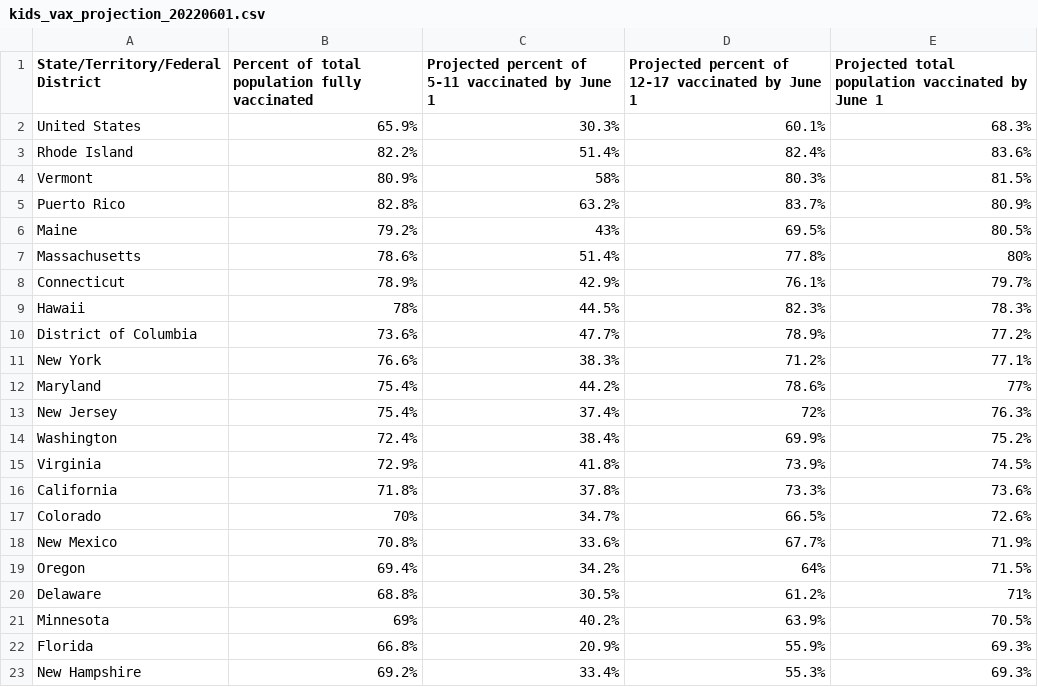
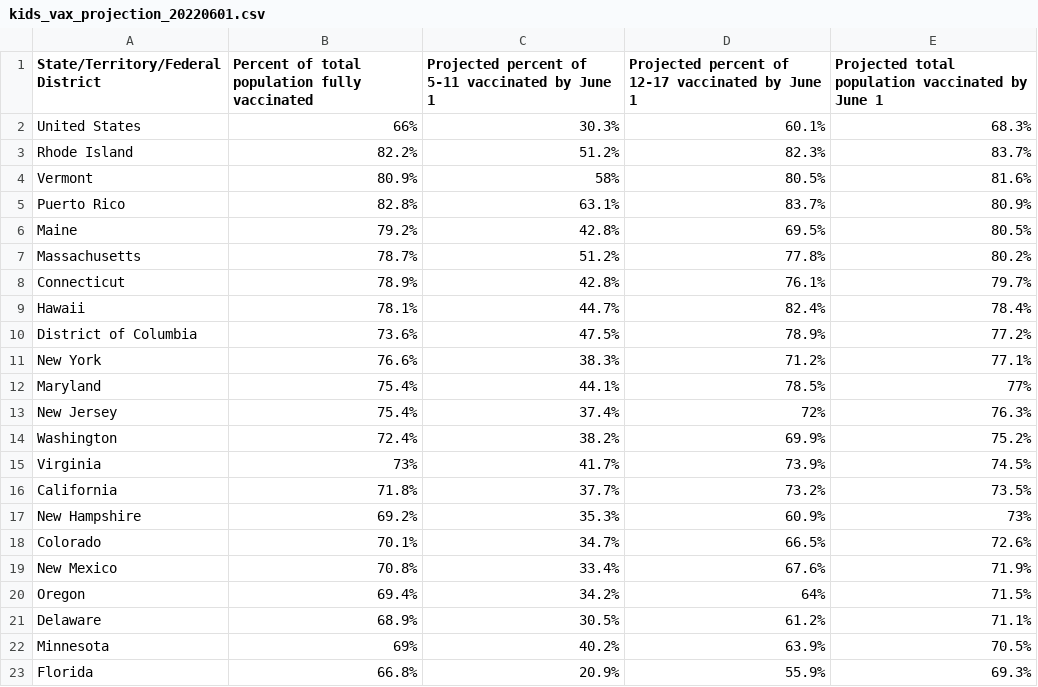
Before and after one commit to Dotdash-Data-Journalism/2022_VWH_kids_vax_projection_june_1, a CSV file: visualizations/kids_vax_projection_20220601.csv, drawn as a sheet; only a part is shown; the diff covers the shown part only.

```diff
--- a/visualizations/kids_vax_projection_20220601.csv
+++ b/visualizations/kids_vax_projection_20220601.csv
@@ -1,23 +1,23 @@
 State/Territory/Federal District,Percent of total population fully vaccinated,Projected percent of 5-11 vaccinated by June 1,Projected percent of 12-17 vaccinated by June 1,Projected total population vaccinated by June 1
-United States,65.9%,30.3%,60.1%,68.3%
-Rhode Island,82.2%,51.4%,82.4%,83.6%
-Vermont,80.9%,58%,80.3%,81.5%
-Puerto Rico,82.8%,63.2%,83.7%,80.9%
-Maine,79.2%,43%,69.5%,80.5%
-Massachusetts,78.6%,51.4%,77.8%,80%
-Connecticut,78.9%,42.9%,76.1%,79.7%
-Hawaii,78%,44.5%,82.3%,78.3%
-District of Columbia,73.6%,47.7%,78.9%,77.2%
+United States,66%,30.3%,60.1%,68.3%
+Rhode Island,82.2%,51.2%,82.3%,83.7%
+Vermont,80.9%,58%,80.5%,81.6%
+Puerto Rico,82.8%,63.1%,83.7%,80.9%
+Maine,79.2%,42.8%,69.5%,80.5%
+Massachusetts,78.7%,51.2%,77.8%,80.2%
+Connecticut,78.9%,42.8%,76.1%,79.7%
+Hawaii,78.1%,44.7%,82.4%,78.4%
+District of Columbia,73.6%,47.5%,78.9%,77.2%
 New York,76.6%,38.3%,71.2%,77.1%
-Maryland,75.4%,44.2%,78.6%,77%
+Maryland,75.4%,44.1%,78.5%,77%
 New Jersey,75.4%,37.4%,72%,76.3%
-Washington,72.4%,38.4%,69.9%,75.2%
-Virginia,72.9%,41.8%,73.9%,74.5%
-California,71.8%,37.8%,73.3%,73.6%
-Colorado,70%,34.7%,66.5%,72.6%
-New Mexico,70.8%,33.6%,67.7%,71.9%
+Washington,72.4%,38.2%,69.9%,75.2%
+Virginia,73%,41.7%,73.9%,74.5%
+California,71.8%,37.7%,73.2%,73.5%
+New Hampshire,69.2%,35.3%,60.9%,73%
+Colorado,70.1%,34.7%,66.5%,72.6%
+New Mexico,70.8%,33.4%,67.6%,71.9%
 Oregon,69.4%,34.2%,64%,71.5%
-Delaware,68.8%,30.5%,61.2%,71%
+Delaware,68.9%,30.5%,61.2%,71.1%
 Minnesota,69%,40.2%,63.9%,70.5%
 Florida,66.8%,20.9%,55.9%,69.3%
-New Hampshire,69.2%,33.4%,55.3%,69.3%
```
Also changed, not shown: 1 added row, 1 removed row and 30 edited cells elsewhere in this file.
